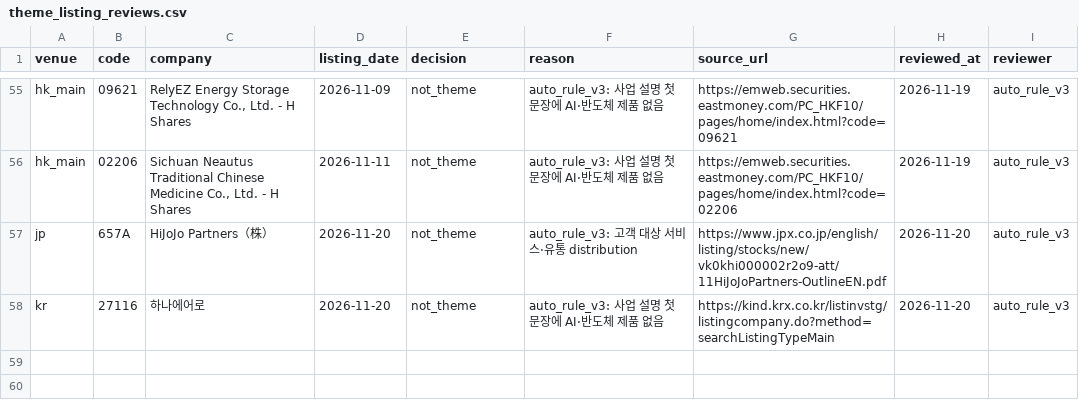
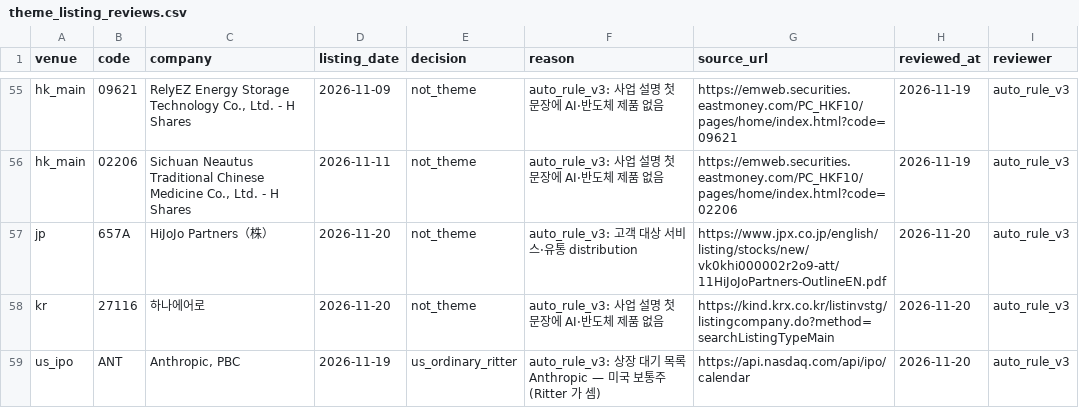
Before and after one commit to Sung-JinPark/Jin-s-investing-prediction, a CSV file: data/statistics/ipo/theme_listing_reviews.csv, drawn as a sheet; only a part is shown, gaps mark what is left out; the diff names each change by its address in the sheet, - before the commit and + after, or states it on an @@ line.

```diff
--- a/data/statistics/ipo/theme_listing_reviews.csv
+++ b/data/statistics/ipo/theme_listing_reviews.csv
+row 59: us_ipo | ANT | Anthropic, PBC | 2026-11-19 | us_ordinary_ritter | auto_rule_v3: 상장 대기 목록 Anthropic — 미국 보통주(Ritter 가 셈) | https://api.nasdaq.com/api/ipo/calendar | 2026-11-20 | auto_rule_v3
```
Also changed, not shown: data/statistics/ipo/theme_listing_pipeline.csv, 9 other files.
